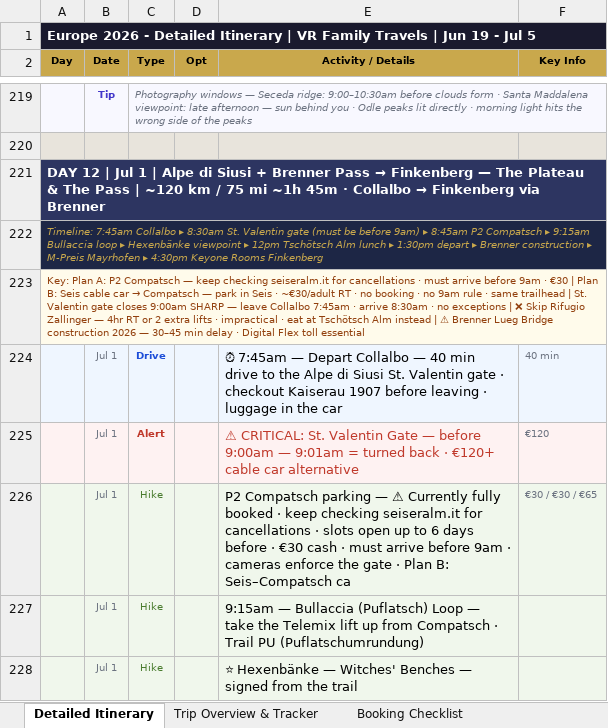
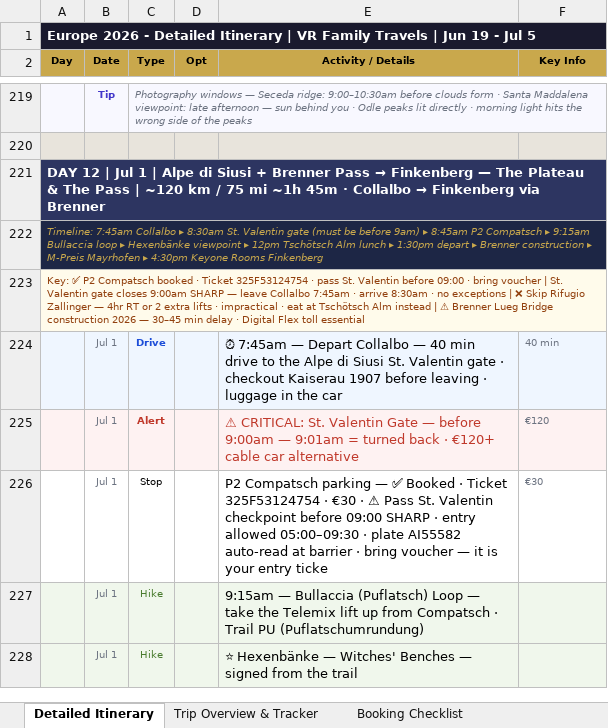
Before and after one commit to rahulrevi-81/travel-journal, an Excel workbook: Europe-2026-VRFamilyTravels-Final.xlsx, sheet Detailed Itinerary, drawn as a sheet; only a part is shown, gaps mark what is left out; values as stored, in another font and other column widths than the file's, no borders; removed rows and columns are numbered as before the commit, all else as after; the diff names each change by its address in the sheet, - before the commit and + after, or states it on an @@ line.

Commit message:
P2 Compatsch booked ✅ · Ticket 325F53124754 · Order P039-60627-41931420C6 · €30 · Jul 1 05:00-23:00 · plate AI55582 · pass St. Valentin before 09:00 · bring voucher as entry ticket

```diff
--- a/Europe-2026-VRFamilyTravels-Final.xlsx (sheet Detailed Itinerary)
+++ b/Europe-2026-VRFamilyTravels-Final.xlsx (sheet Detailed Itinerary)
@@ A223 (Day): Key: Plan A: P2 Compatsch — keep checking seiseralm.it for cancellations · must arrive before 9am · €30 | Plan B: Seis cable car → Compatsch — park in Seis · ~€30/adult RT · no booking · no 9am rule · same trailhead | St.… → Key: ✅ P2 Compatsch booked · Ticket 325F53124754 · pass St. Valentin before 09:00 · bring voucher | St.… @@
-row 226:  | Jul 1 | Hike |  | P2 Compatsch parking — ⚠ Currently fully booked · keep checking seiseralm.it for cancellations · slots open up to 6 days before · €30 cash · must arrive before 9am · cameras enforce the gate · Plan B: Seis–Compatsch ca | €30 / €30 / €65
+row 226:  | Jul 1 | Stop |  | P2 Compatsch parking — ✅ Booked · Ticket 325F53124754 · €30 · ⚠ Pass St. Valentin checkpoint before 09:00 SHARP · entry allowed 05:00–09:30 · plate AI55582 auto-read at barrier · bring voucher — it is your entry ticke | €30
```
Also changed, not shown: sheet Booking Checklist, 2 other files.
